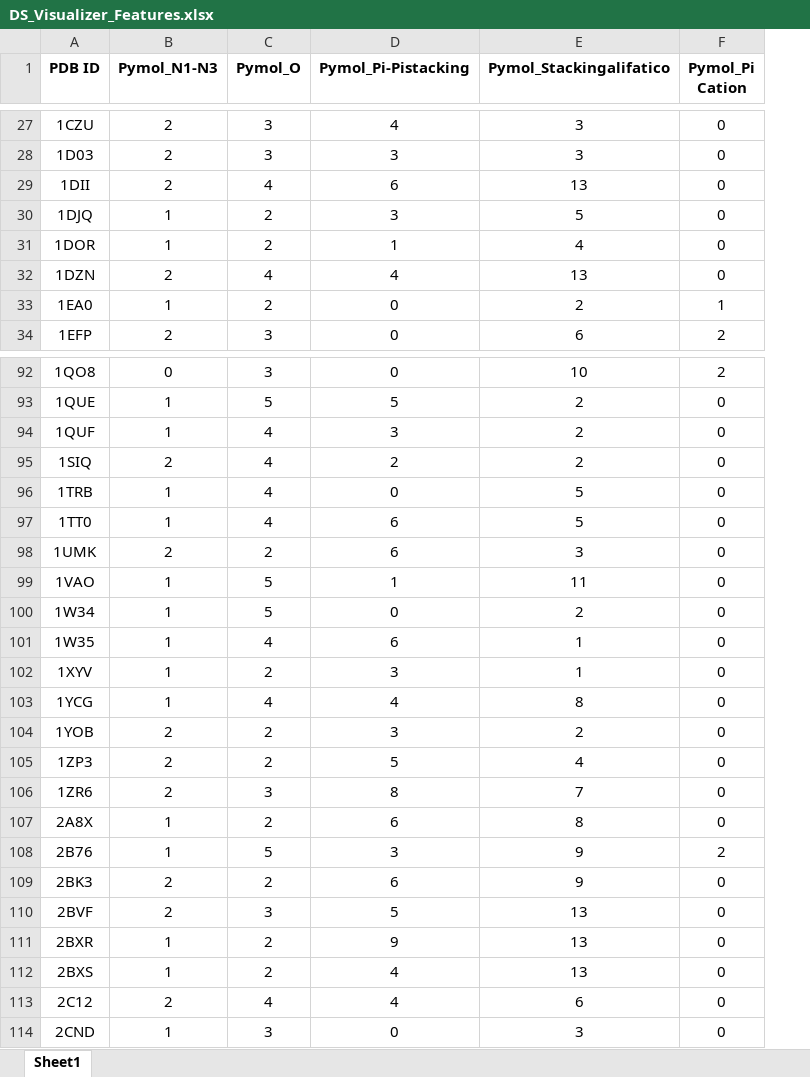
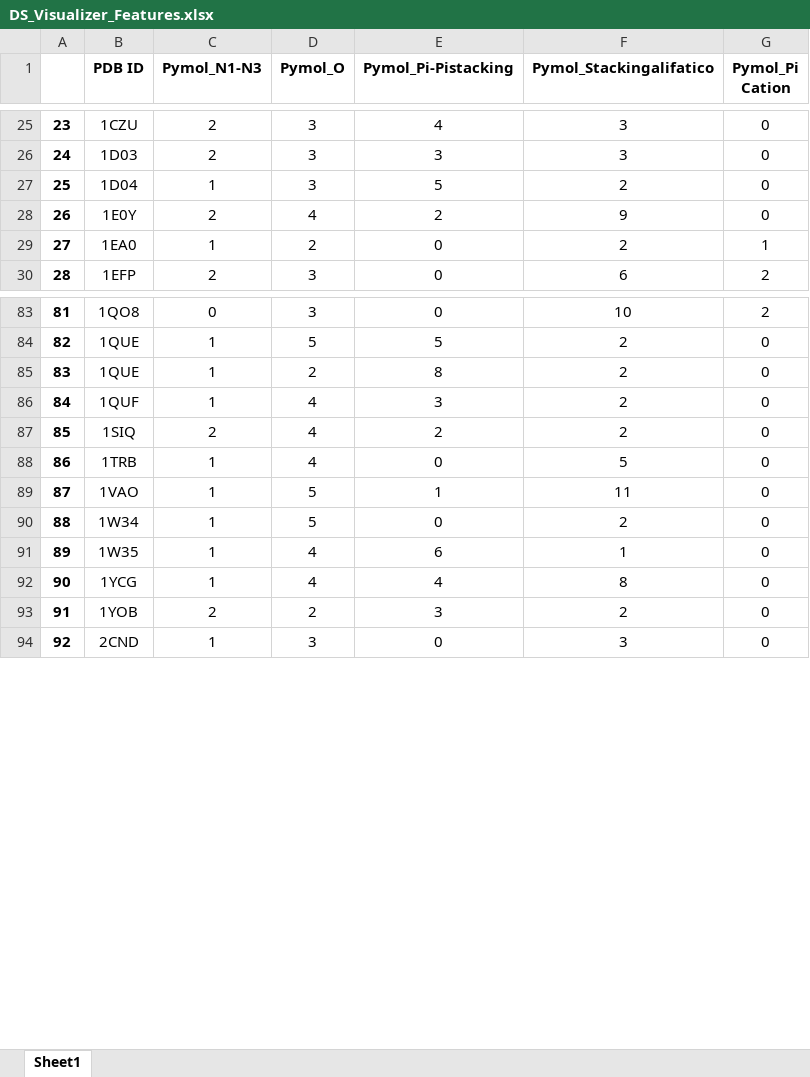
Before and after one commit to CompBtBs/Prediction_Flavoprotein_EM, an Excel workbook: data/DS_Visualizer_Features.xlsx, sheet Sheet1, drawn as a sheet; only a part is shown, gaps mark what is left out; values as stored, in another font and other column widths than the file's, no borders; removed rows and columns are numbered as before the commit, all else as after; the diff covers the shown part only; the diff names each change by its address in the sheet, - before the commit and + after, or states it on an @@ line.

```diff
--- a/data/DS_Visualizer_Features.xlsx (sheet Sheet1)
+++ b/data/DS_Visualizer_Features.xlsx (sheet Sheet1)
+column A, rows 25-26: 23 | 24; rows 28-30: 26 | 27 | 28; rows 83-84: 81 | 82; rows 86-94: 84 | 85 | 86 | 87 | 88 | 89 | 90 | 91 | 92
-row 29: 1DII | 2 | 4 | 6 | 13 | 0
-row 30: 1DJQ | 1 | 2 | 3 | 5 | 0
-row 31: 1DOR | 1 | 2 | 1 | 4 | 0
+row 27: 25 | 1D04 | 1 | 3 | 5 | 2 | 0
-B28 (PDB ID): 1DZN
+B28 (PDB ID): 1E0Y
-E28 (Pymol_Pi-Pistacking): 4
+E28 (Pymol_Pi-Pistacking): 2
-F28 (Pymol_Stackingalifatico): 13
+F28 (Pymol_Stackingalifatico): 9
+row 85: 83 | 1QUE | 1 | 2 | 8 | 2 | 0
-row 97: 1TT0 | 1 | 4 | 6 | 5 | 0
-row 98: 1UMK | 2 | 2 | 6 | 3 | 0
-row 102: 1XYV | 1 | 2 | 3 | 1 | 0
-row 105: 1ZP3 | 2 | 2 | 5 | 4 | 0
-row 106: 1ZR6 | 2 | 3 | 8 | 7 | 0
-row 107: 2A8X | 1 | 2 | 6 | 8 | 0
-row 108: 2B76 | 1 | 5 | 3 | 9 | 2
-row 109: 2BK3 | 2 | 2 | 6 | 9 | 0
-row 110: 2BVF | 2 | 3 | 5 | 13 | 0
-row 111: 2BXR | 1 | 2 | 9 | 13 | 0
-row 112: 2BXS | 1 | 2 | 4 | 13 | 0
-row 113: 2C12 | 2 | 4 | 4 | 6 | 0
```
Also changed, not shown: 7 added rows, 28 removed rows and 7 edited cells elsewhere in this sheet, 44 other files.
